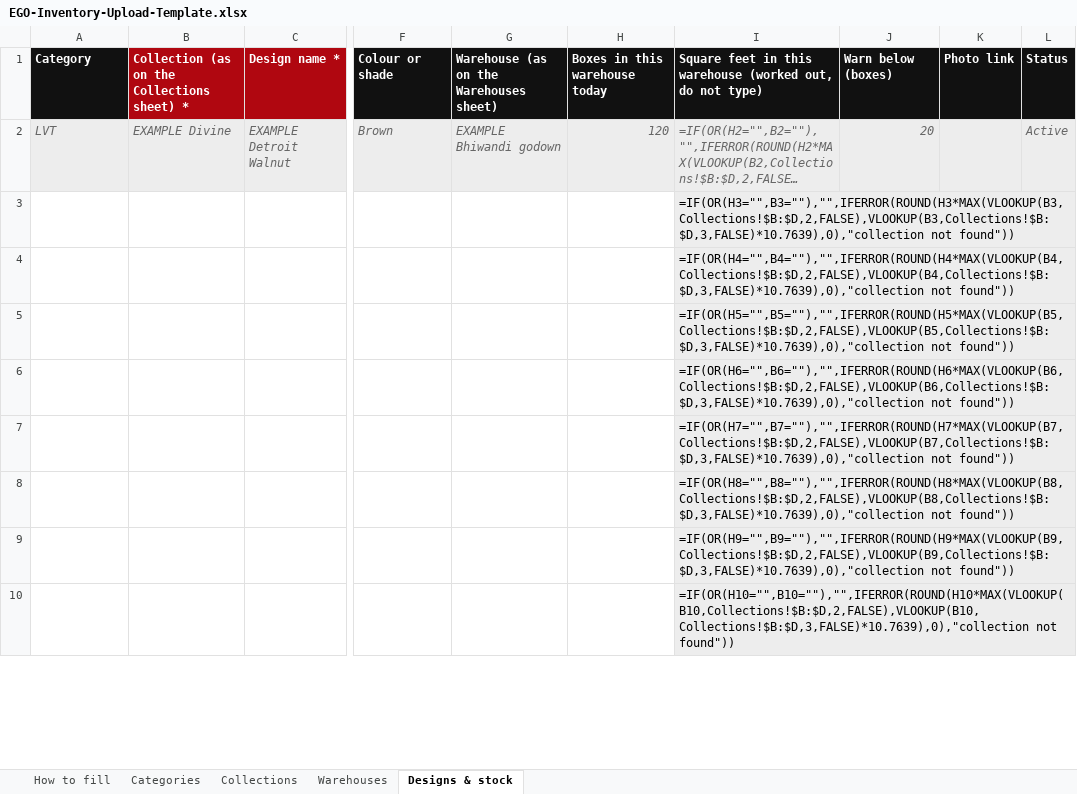
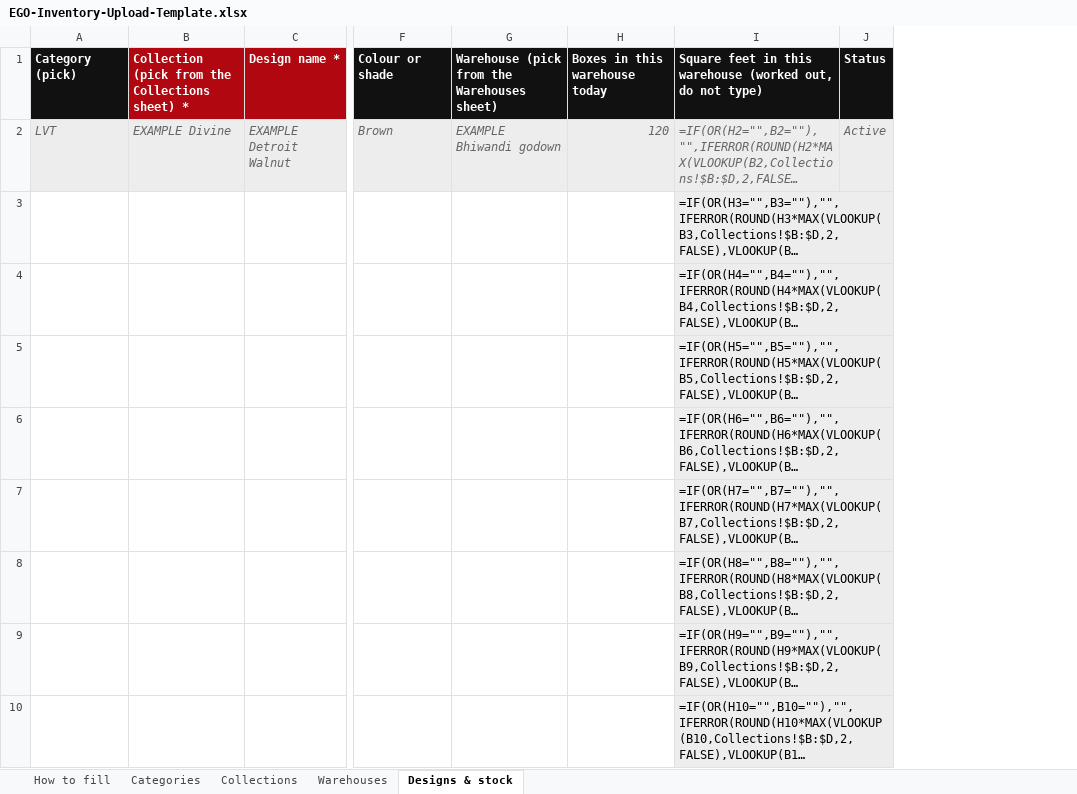
Before and after one commit to Sandy-zippy/kickscale-landing, an Excel workbook: ego/EGO-Inventory-Upload-Template.xlsx, sheet Designs & stock, drawn as a sheet; only a part is shown, gaps mark what is left out; long unchanged cells end in …; values as stored, in another font and other column widths than the file's, no borders; formulas without a stored value are shown as written; the diff names each change by its address in the sheet, - before the commit and + after, or states it on an @@ line.

```diff
--- a/ego/EGO-Inventory-Upload-Template.xlsx (sheet Designs & stock)
+++ b/ego/EGO-Inventory-Upload-Template.xlsx (sheet Designs & stock)
-column J, rows 1-2: Warn below (boxes) | 20
-column K, row 1: Photo link
-A1: Category
+A1: Category (pick)
-B1: Collection (as on the Collections sheet) *
+B1: Collection (pick from the Collections sheet) *
-G1: Warehouse (as on the Warehouses sheet)
+G1: Warehouse (pick from the Warehouses sheet)
```
Also changed, not shown: sheet Collections, sheet How to fill, ego/Big-E-Upload-Template.xlsx, ego/EGO-Premium-Upload-Template.xlsx, 3 other files.
